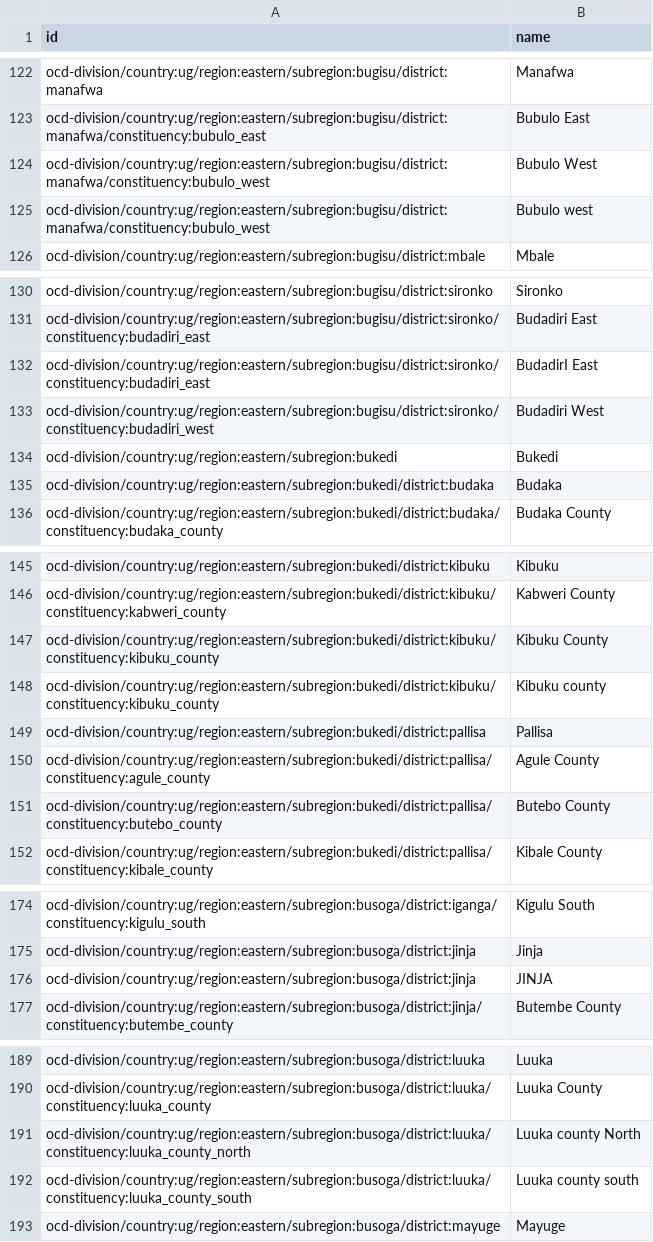
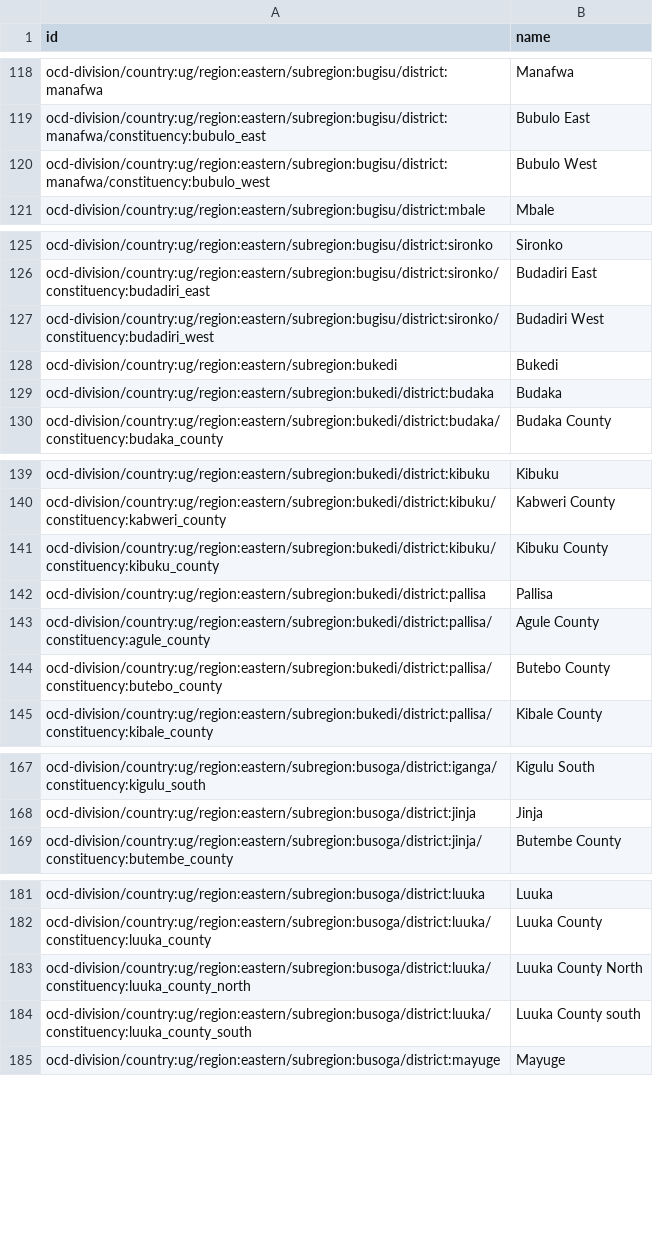
Before and after one commit to chrismytton/uganda_ocd_ids, a CSV file: identifiers/country-ug.csv, drawn as a sheet; only a part is shown, gaps mark what is left out; the diff covers the shown part only.

Commit message:
Regenerate data
run `bundle exec rake generate_csv` to rebuild the data from the
spreadsheet, after tidying up a lot of places where the same name
differs only by case.

The code should really cope better with this, but fixing the data will
do for now.

```diff
--- a/identifiers/country-ug.csv
+++ b/identifiers/country-ug.csv
@@ -124,3 +120,2 @@ ocd-division/country:ug/region:eastern/subregion:bugisu/district:manafwa/constit
 ocd-division/country:ug/region:eastern/subregion:bugisu/district:manafwa/constituency:bubulo_west,Bubulo West
-ocd-division/country:ug/region:eastern/subregion:bugisu/district:manafwa/constituency:bubulo_west,Bubulo west
 ocd-division/country:ug/region:eastern/subregion:bugisu/district:mbale,Mbale
@@ -131,3 +126,2 @@ ocd-division/country:ug/region:eastern/subregion:bugisu/district:sironko,Sironko
 ocd-division/country:ug/region:eastern/subregion:bugisu/district:sironko/constituency:budadiri_east,Budadiri East
-ocd-division/country:ug/region:eastern/subregion:bugisu/district:sironko/constituency:budadiri_east,BudadirI East
 ocd-division/country:ug/region:eastern/subregion:bugisu/district:sironko/constituency:budadiri_west,Budadiri West
@@ -147,3 +141,2 @@ ocd-division/country:ug/region:eastern/subregion:bukedi/district:kibuku/constitu
 ocd-division/country:ug/region:eastern/subregion:bukedi/district:kibuku/constituency:kibuku_county,Kibuku County
-ocd-division/country:ug/region:eastern/subregion:bukedi/district:kibuku/constituency:kibuku_county,Kibuku county
 ocd-division/country:ug/region:eastern/subregion:bukedi/district:pallisa,Pallisa
@@ -175,3 +168,2 @@ ocd-division/country:ug/region:eastern/subregion:busoga/district:iganga/constitu
 ocd-division/country:ug/region:eastern/subregion:busoga/district:jinja,Jinja
-ocd-division/country:ug/region:eastern/subregion:busoga/district:jinja,JINJA
 ocd-division/country:ug/region:eastern/subregion:busoga/district:jinja/constituency:butembe_county,Butembe County
@@ -190,4 +182,4 @@ ocd-division/country:ug/region:eastern/subregion:busoga/district:luuka,Luuka
 ocd-division/country:ug/region:eastern/subregion:busoga/district:luuka/constituency:luuka_county,Luuka County
-ocd-division/country:ug/region:eastern/subregion:busoga/district:luuka/constituency:luuka_county_north,Luuka county North
-ocd-division/country:ug/region:eastern/subregion:busoga/district:luuka/constituency:luuka_county_south,Luuka county south
+ocd-division/country:ug/region:eastern/subregion:busoga/district:luuka/constituency:luuka_county_north,Luuka County North
+ocd-division/country:ug/region:eastern/subregion:busoga/district:luuka/constituency:luuka_county_south,Luuka County south
 ocd-division/country:ug/region:eastern/subregion:busoga/district:mayuge,Mayuge
```
Also changed, not shown: 3 added rows, 6 removed rows and 2 edited cells elsewhere in this file.
